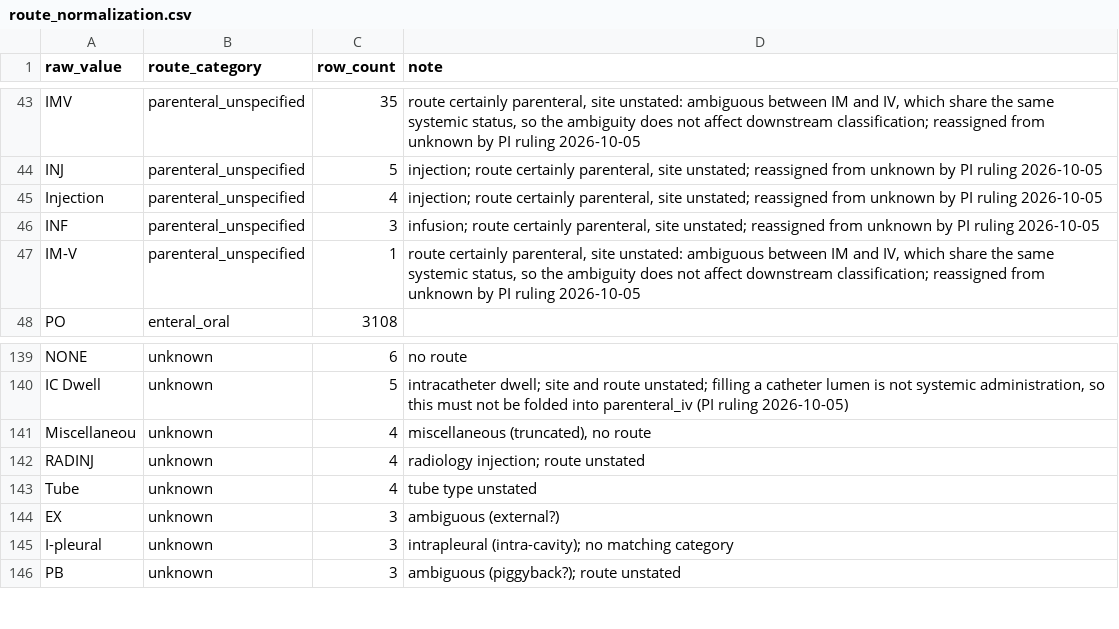
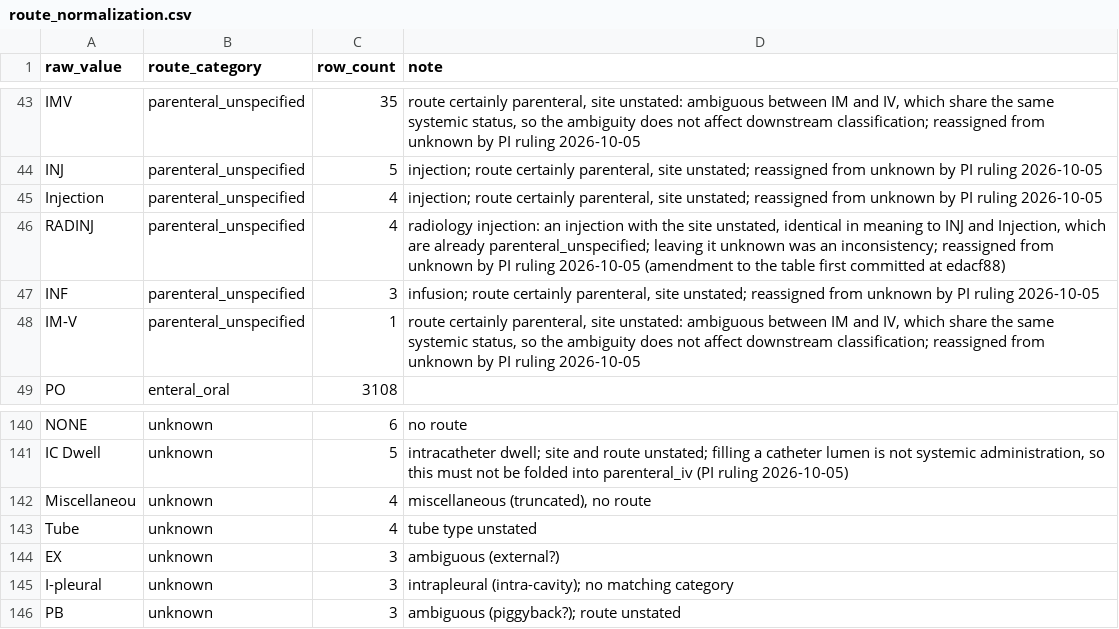
Before and after one commit to drvnv2000-lab/polysafe, a CSV file: mapping/route_normalization.csv, drawn as a sheet; only a part is shown, gaps mark what is left out; removed rows and columns are numbered as before the commit, all else as after; the diff names each change by its address in the sheet, - before the commit and + after, or states it on an @@ line.

```diff
--- a/mapping/route_normalization.csv
+++ b/mapping/route_normalization.csv
+row 46: RADINJ | parenteral_unspecified | 4 | radiology injection: an injection with the site unstated, identical in meaning to INJ and Injection, which are already parenteral_unspecified; leaving it unknown was an inconsistency; reassigned from unknown by PI ruling 2026-10-05 (amendment to the table first committed at edacf88)
-row 142: RADINJ | unknown | 4 | radiology injection; route unstated
```
Also changed, not shown: 1 other file.
